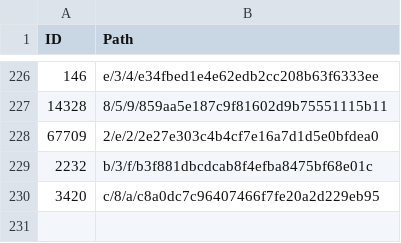
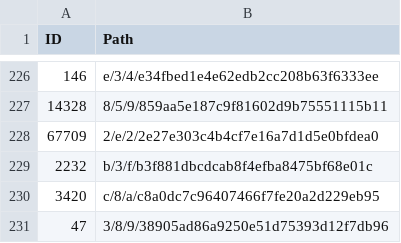
Before and after one commit to derockit/Project-Gutenberg, a CSV file: index.csv, drawn as a sheet; only a part is shown, gaps mark what is left out.

```diff
--- a/index.csv
+++ b/index.csv
@@ -230 +230,2 @@ ID,Path
 3420,c/8/a/c8a0dc7c96407466f7fe20a2d229eb95
+47,3/8/9/38905ad86a9250e51d75393d12f7db96
```
Also changed, not shown: 5 other files.
